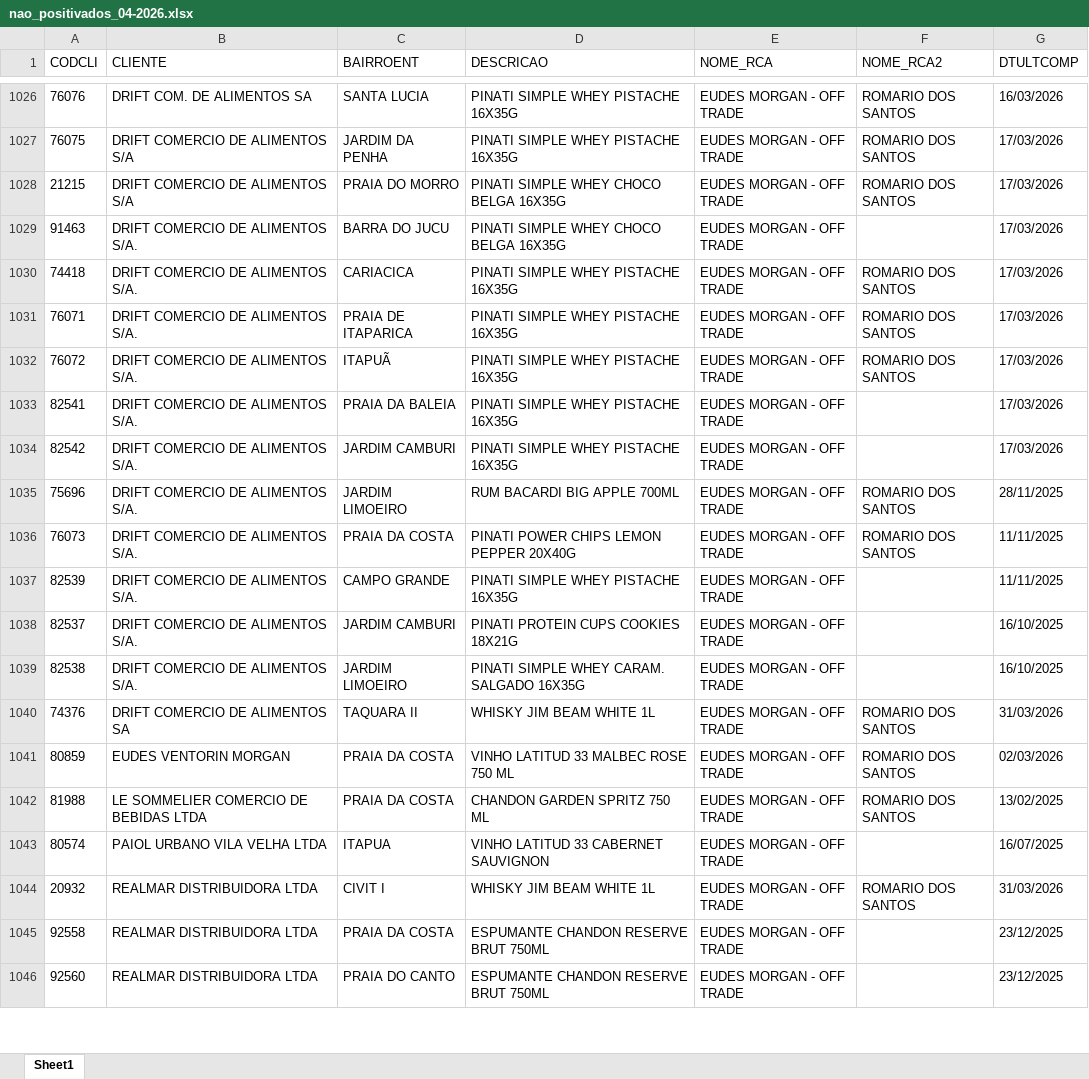
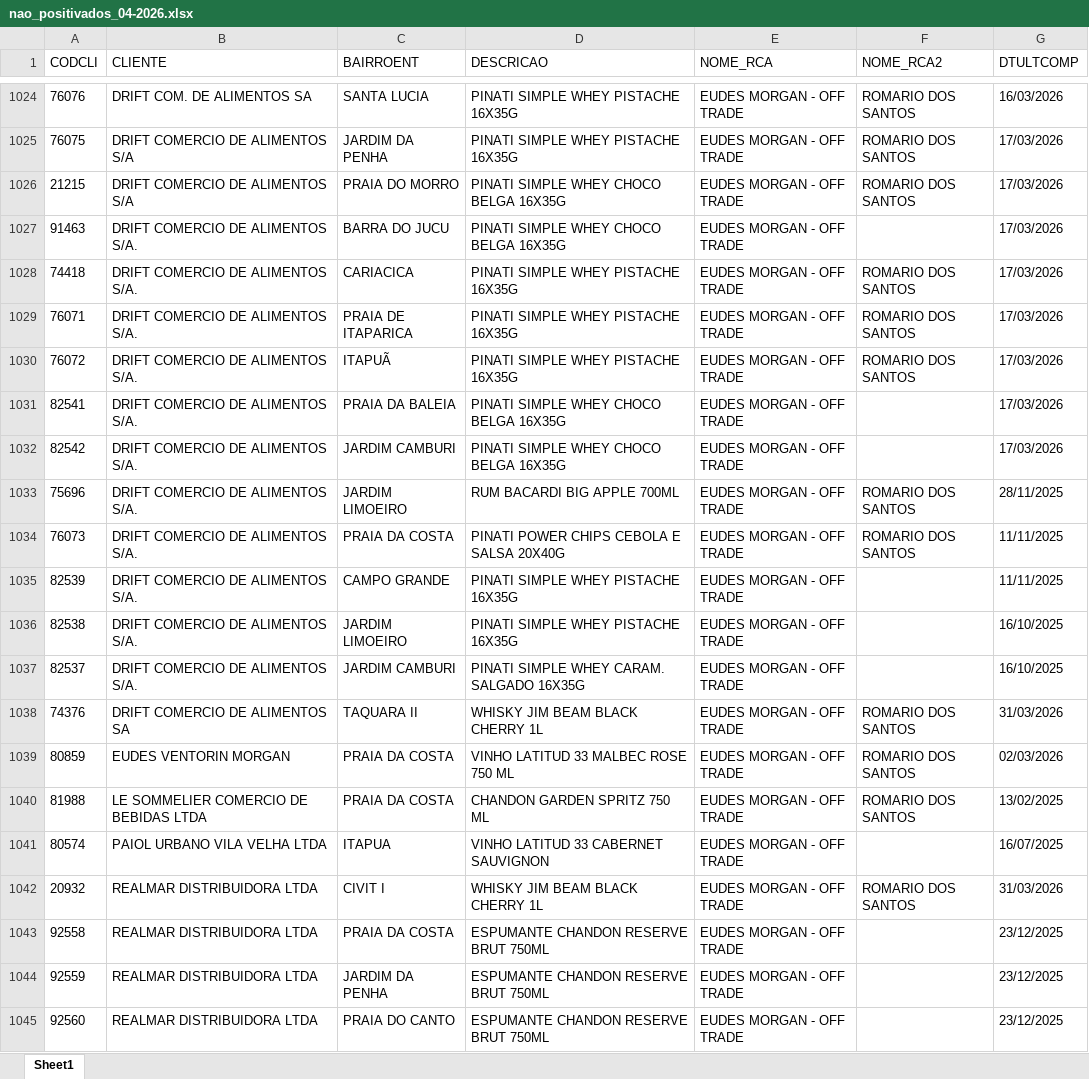
Before and after one commit to leonardocampos-cmd/offtrade, an Excel workbook: nao_positivados_04-2026.xlsx, sheet Sheet1, drawn as a sheet; only a part is shown, gaps mark what is left out; values as stored, in another font and other column widths than the file's, no borders; removed rows and columns are numbered as before the commit, all else as after; the diff covers the shown part only; the diff names each change by its address in the sheet, - before the commit and + after, or states it on an @@ line.

```diff
--- a/nao_positivados_04-2026.xlsx (sheet Sheet1)
+++ b/nao_positivados_04-2026.xlsx (sheet Sheet1)
-D1031:D1032 (DESCRICAO): PINATI SIMPLE WHEY PISTACHE 16X35G
+D1031:D1032 (DESCRICAO): PINATI SIMPLE WHEY CHOCO BELGA 16X35G
-D1034 (DESCRICAO): PINATI POWER CHIPS LEMON PEPPER 20X40G
+D1034 (DESCRICAO): PINATI POWER CHIPS CEBOLA E SALSA 20X40G
-row 1038: 82537 | DRIFT COMERCIO DE ALIMENTOS S/A. | JARDIM CAMBURI | PINATI PROTEIN CUPS COOKIES 18X21G | EUDES MORGAN - OFF TRADE |  | 16/10/2025
-D1036 (DESCRICAO): PINATI SIMPLE WHEY CARAM. SALGADO 16X35G
+D1036 (DESCRICAO): PINATI SIMPLE WHEY PISTACHE 16X35G
+row 1037: 82537 | DRIFT COMERCIO DE ALIMENTOS S/A. | JARDIM CAMBURI | PINATI SIMPLE WHEY CARAM. SALGADO 16X35G | EUDES MORGAN - OFF TRADE |  | 16/10/2025
-D1038 (DESCRICAO): WHISKY JIM BEAM WHITE 1L
+D1038 (DESCRICAO): WHISKY JIM BEAM BLACK CHERRY 1L
-D1042 (DESCRICAO): WHISKY JIM BEAM WHITE 1L
+D1042 (DESCRICAO): WHISKY JIM BEAM BLACK CHERRY 1L
+row 1044: 92559 | REALMAR DISTRIBUIDORA LTDA | JARDIM DA PENHA | ESPUMANTE CHANDON RESERVE BRUT 750ML | EUDES MORGAN - OFF TRADE |  | 23/12/2025
```
Also changed, not shown: 28 added rows, 32 removed rows, 10 moved rows and 856 edited cells elsewhere in this sheet, 3 other files.
